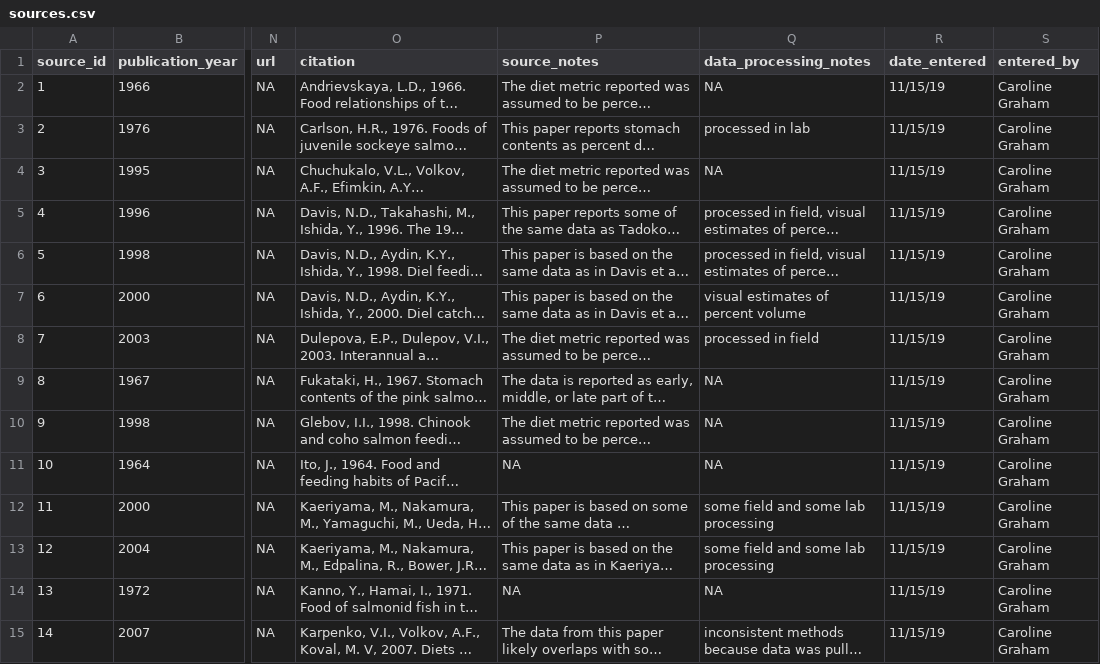
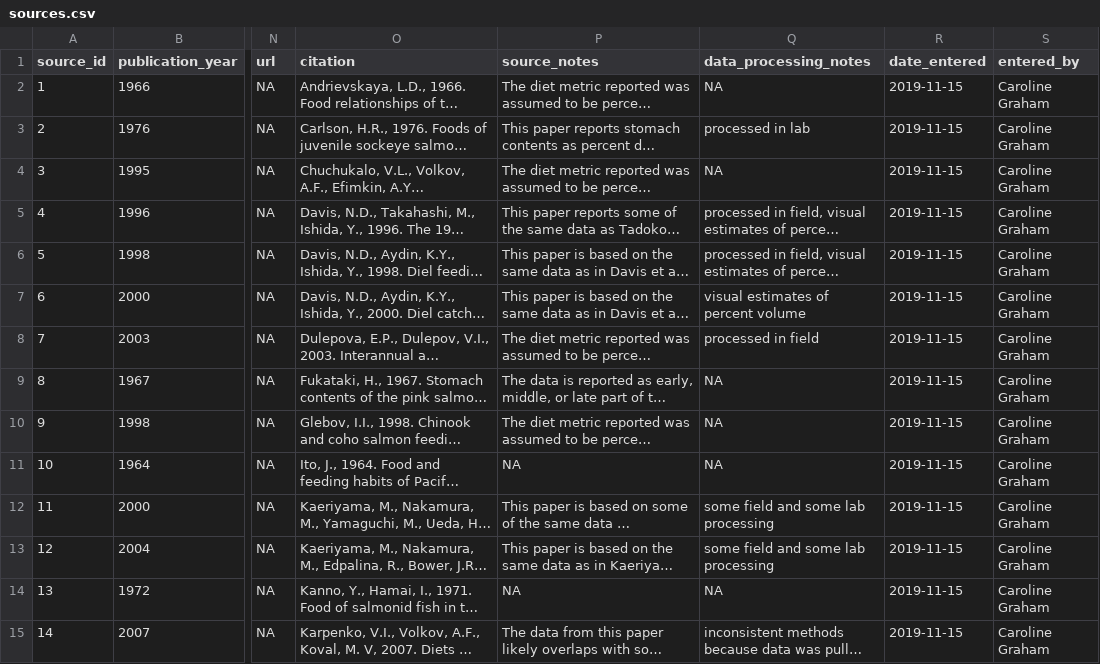
Before and after one commit to mcarolinegraham/North_Pacific_Marine_Salmon_Diet_Database, a CSV file: data/sources.csv, drawn as a sheet; only a part is shown, gaps mark what is left out; long unchanged cells end in …; the diff covers the shown part only; the diff names each change by its address in the sheet, - before the commit and + after, or states it on an @@ line.

```diff
--- a/data/sources.csv
+++ b/data/sources.csv
-R2:R15 (date_entered): 11/15/19
+R2:R15 (date_entered): 2019-11-15
```
Also changed, not shown: 48 edited cells elsewhere in this file, data/gear_type_predator.csv, data/gear_type_prey.csv, 4 other files.
